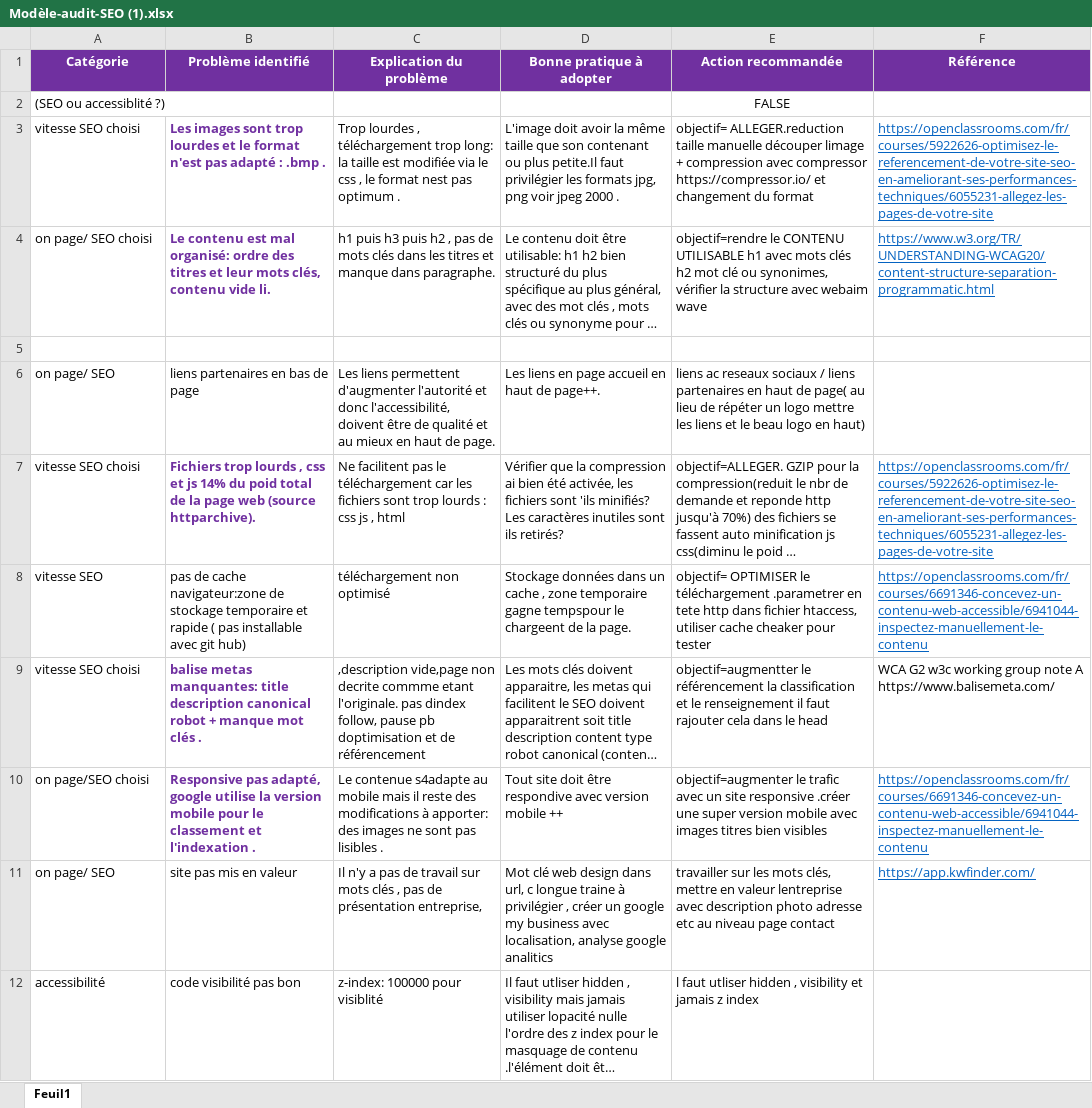
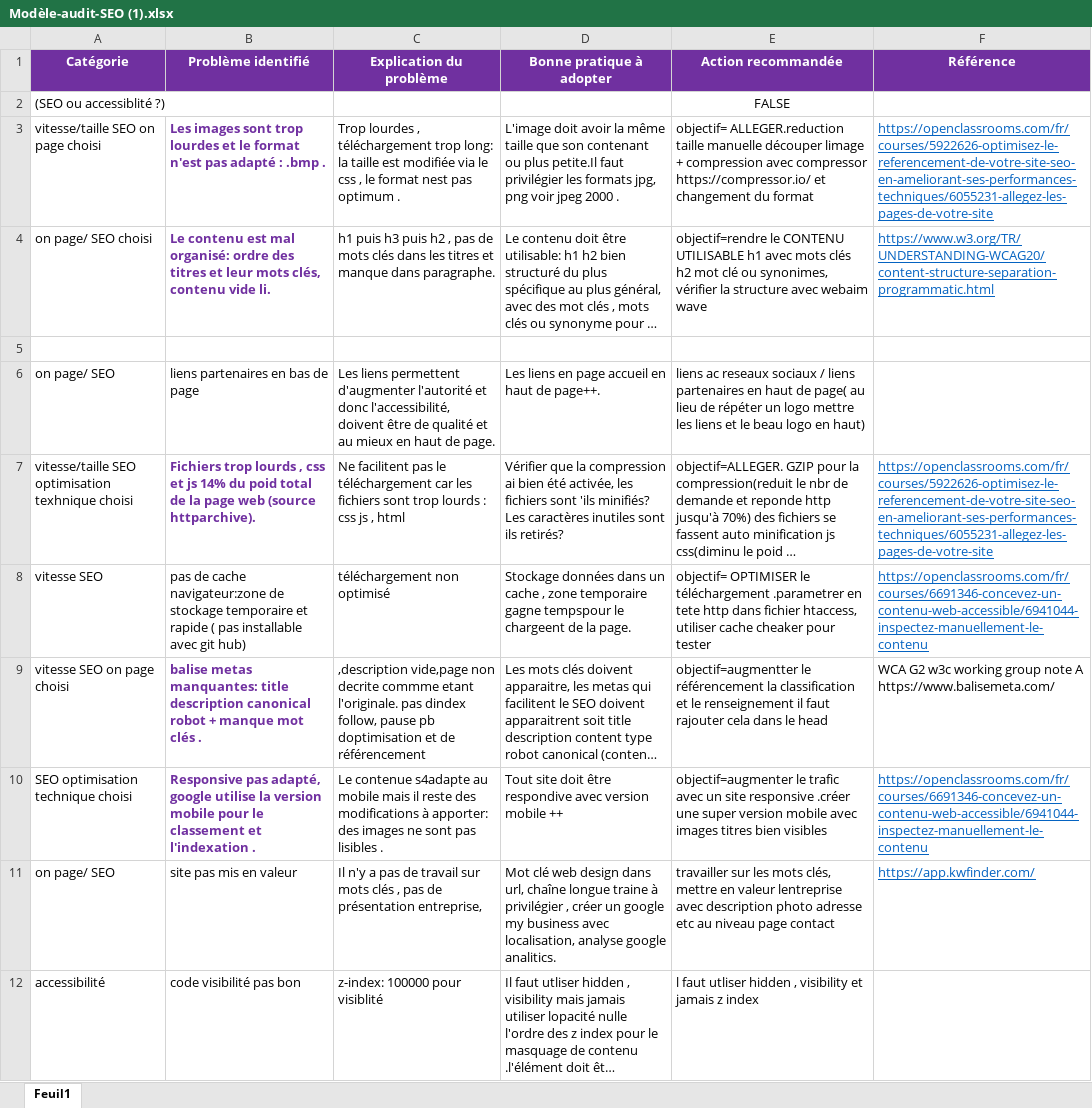
Before and after one commit to lazouz44/la-chouette-agence, an Excel workbook: cour/Modèle-audit-SEO (1).xlsx, sheet Feuil1, drawn as a sheet; only a part is shown; long unchanged cells end in …; values as stored, in another font and other column widths than the file's, no borders; the diff covers the shown part only; the diff names each change by its address in the sheet, - before the commit and + after, or states it on an @@ line.

```diff
--- a/cour/Modèle-audit-SEO (1).xlsx (sheet Feuil1)
+++ b/cour/Modèle-audit-SEO (1).xlsx (sheet Feuil1)
-A3 (Catégorie): vitesse SEO choisi
+A3 (Catégorie): vitesse/taille SEO on page choisi
-A7 (Catégorie): vitesse SEO choisi
+A7 (Catégorie): vitesse/taille SEO optimisation texhnique choisi
-A9 (Catégorie): vitesse SEO choisi
+A9 (Catégorie): vitesse SEO on page choisi
-A10 (Catégorie): on page/SEO choisi
+A10 (Catégorie): SEO optimisation technique choisi
-D11 (Bonne pratique à adopter): …dans url, c longue traine à privilégier , créer un google my business avec localisation, analyse google analitics
+D11 (Bonne pratique à adopter): …dans url, chaîne longue traine à privilégier , créer un google my business avec localisation, analyse google analitics.
```
Also changed, not shown: 13 edited cells elsewhere in this sheet, 5 other files.
